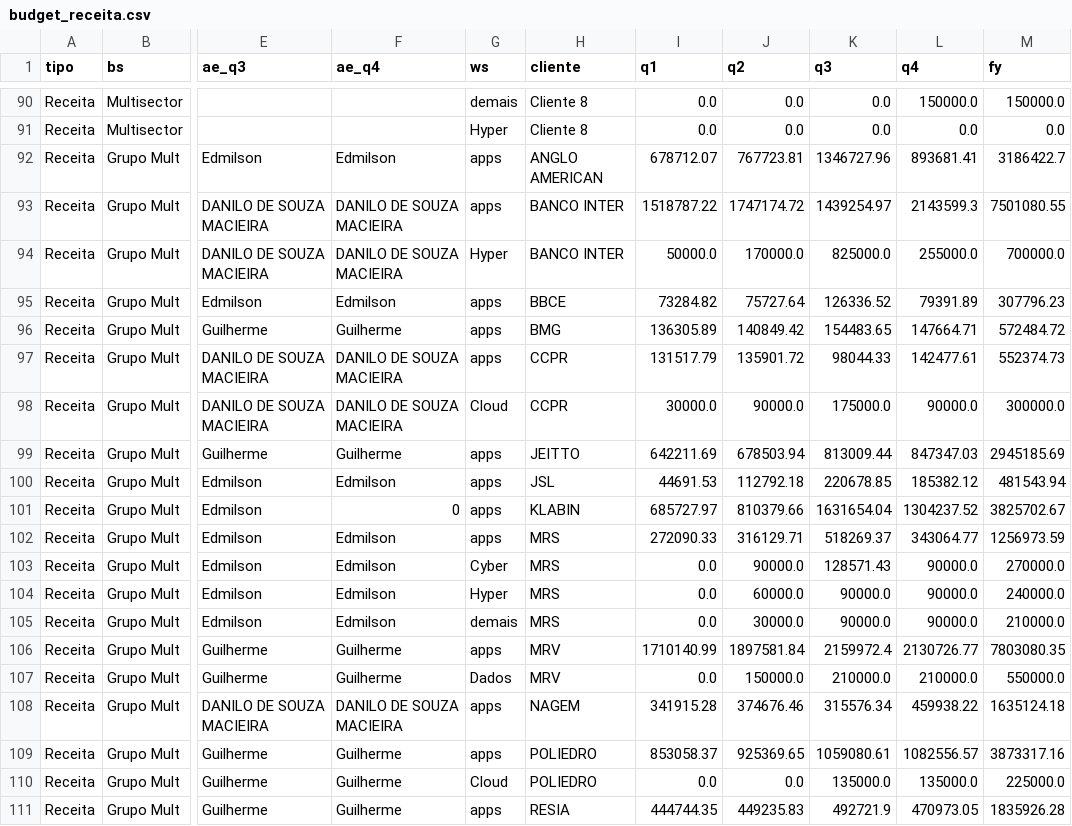
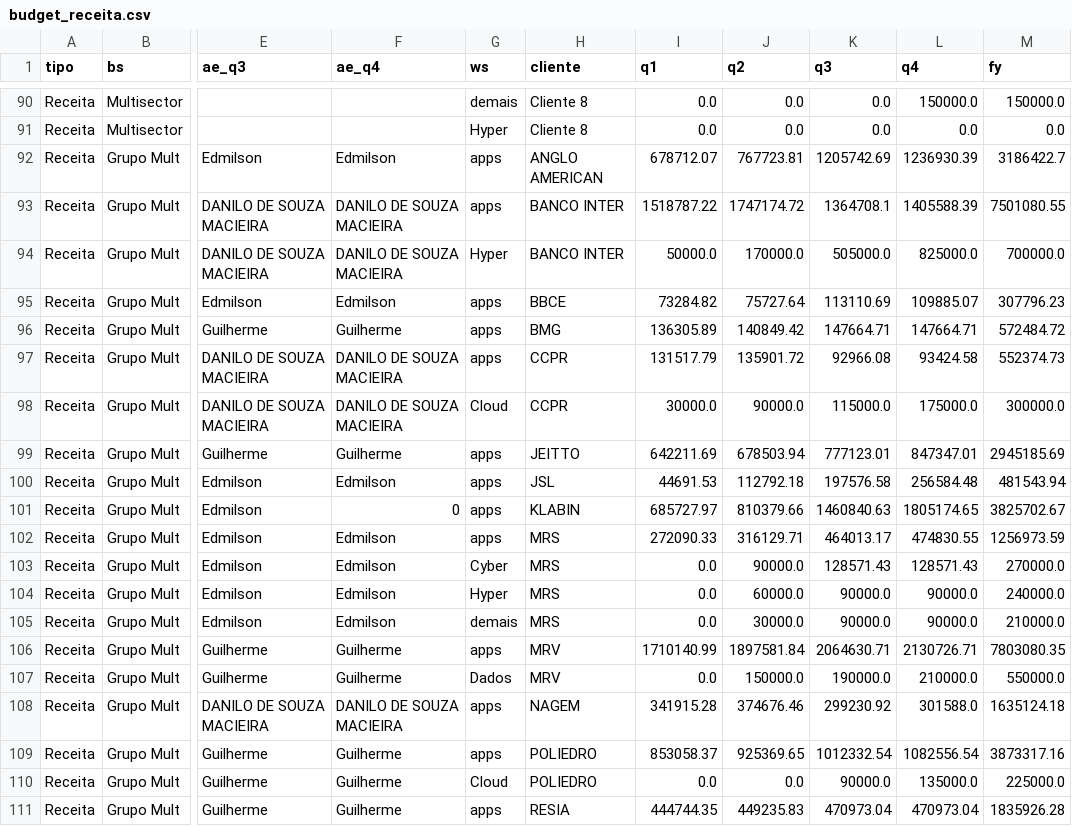
Before and after one commit to amandapaula-oss/worker-dashboard, a CSV file: backend/budget_receita.csv, drawn as a sheet; only a part is shown, gaps mark what is left out; the diff covers the shown part only; the diff names each change by its address in the sheet, - before the commit and + after, or states it on an @@ line.

```diff
--- a/backend/budget_receita.csv
+++ b/backend/budget_receita.csv
-K92 (q3): 1346727.96
+K92 (q3): 1205742.69
-L92 (q4): 893681.41
+L92 (q4): 1236930.39
-K93 (q3): 1439254.97
+K93 (q3): 1364708.1
-L93 (q4): 2143599.3
+L93 (q4): 1405588.39
-K94 (q3): 825000.0
+K94 (q3): 505000.0
-L94 (q4): 255000.0
+L94 (q4): 825000.0
-K95 (q3): 126336.52
+K95 (q3): 113110.69
-L95 (q4): 79391.89
+L95 (q4): 109885.07
-K96 (q3): 154483.65
+K96 (q3): 147664.71
-K97 (q3): 98044.33
+K97 (q3): 92966.08
-L97 (q4): 142477.61
+L97 (q4): 93424.58
-K98 (q3): 175000.0
+K98 (q3): 115000.0
-L98 (q4): 90000.0
+L98 (q4): 175000.0
-K99 (q3): 813009.44
+K99 (q3): 777123.01
-L99 (q4): 847347.03
+L99 (q4): 847347.01
-K100 (q3): 220678.85
+K100 (q3): 197576.58
-L100 (q4): 185382.12
+L100 (q4): 256584.48
-K101 (q3): 1631654.04
+K101 (q3): 1460840.63
-L101 (q4): 1304237.52
+L101 (q4): 1805174.65
-K102 (q3): 518269.37
+K102 (q3): 464013.17
-L102 (q4): 343064.77
+L102 (q4): 474830.55
-L103 (q4): 90000.0
+L103 (q4): 128571.43
-K106 (q3): 2159972.4
+K106 (q3): 2064630.71
-L106 (q4): 2130726.77
+L106 (q4): 2130726.71
-K107 (q3): 210000.0
+K107 (q3): 190000.0
-K108 (q3): 315576.34
+K108 (q3): 299230.92
-L108 (q4): 459938.22
+L108 (q4): 301588.0
-K109 (q3): 1059080.61
+K109 (q3): 1012332.54
-L109 (q4): 1082556.57
+L109 (q4): 1082556.54
-K110 (q3): 135000.0
+K110 (q3): 90000.0
-K111 (q3): 492721.9
+K111 (q3): 470973.04
-L111 (q4): 470973.05
+L111 (q4): 470973.04
```
Also changed, not shown: 1 added row and 16 edited cells elsewhere in this file, backend/budget_lb.csv, backend/budget_tcv.csv.
